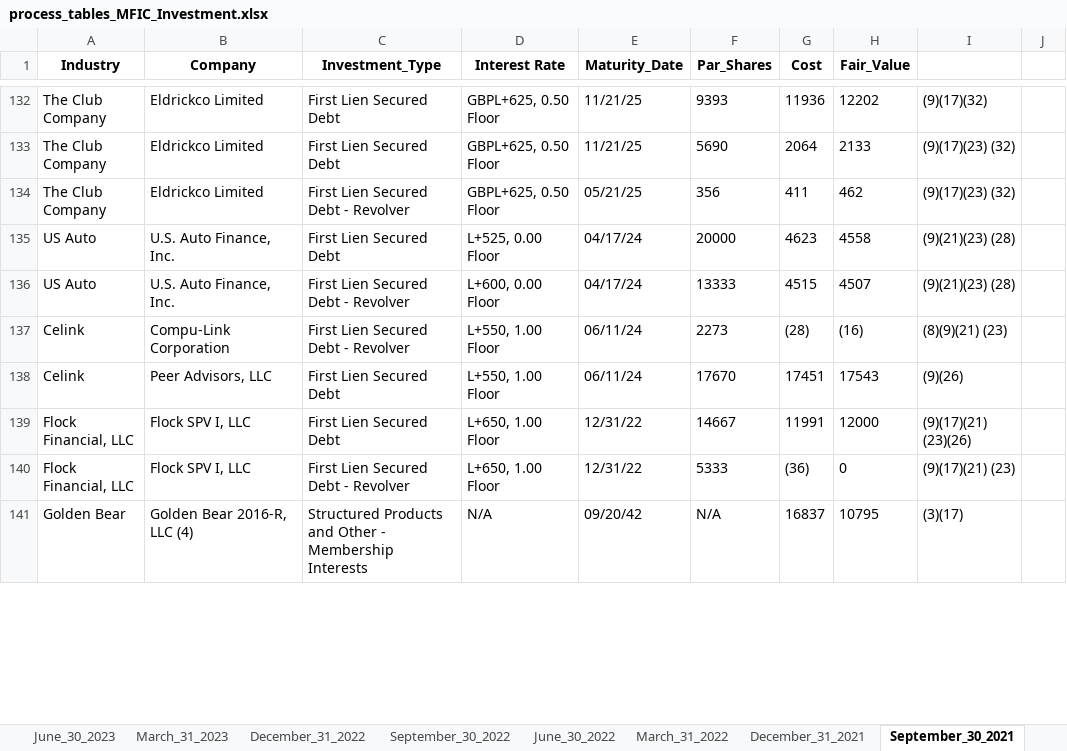
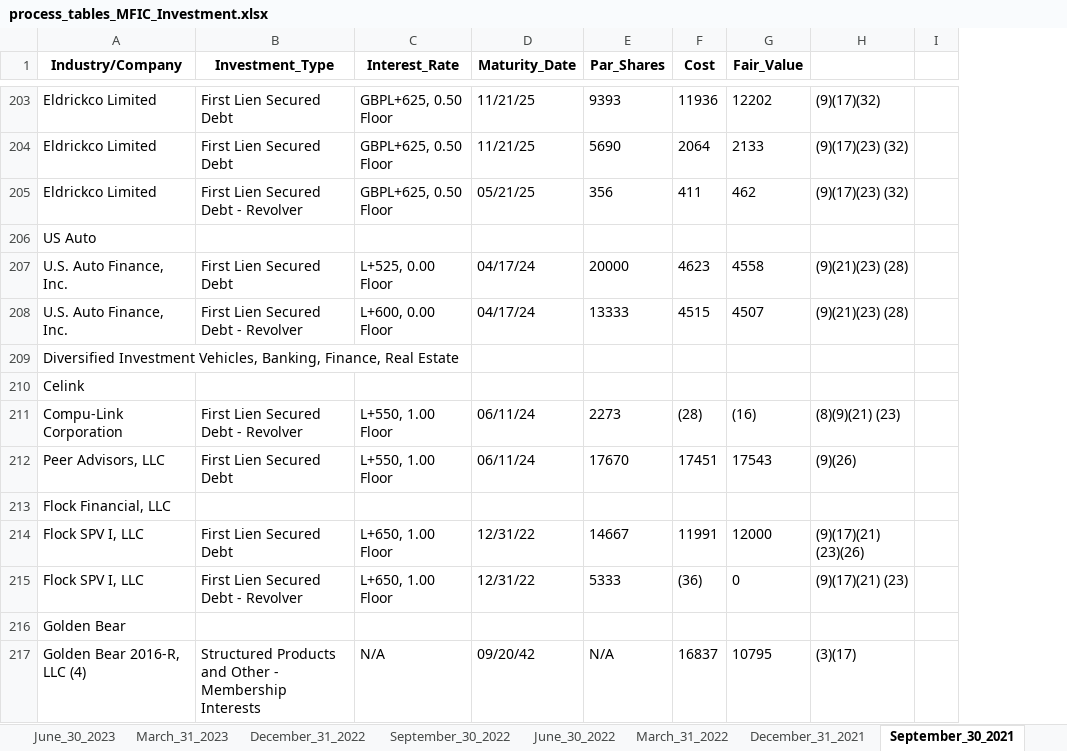
Before and after one commit to fuadh246/BDC_RA, an Excel workbook: MFIC/process_tables_MFIC_Investment.xlsx, sheet September_30_2021, drawn as a sheet; only a part is shown, gaps mark what is left out; values as stored, in another font and other column widths than the file's, no borders; removed rows and columns are numbered as before the commit, all else as after; the diff covers the shown part only; the diff names each change by its address in the sheet, - before the commit and + after, or states it on an @@ line.

```diff
--- a/MFIC/process_tables_MFIC_Investment.xlsx (sheet September_30_2021)
+++ b/MFIC/process_tables_MFIC_Investment.xlsx (sheet September_30_2021)
-column A (Industry), rows 132-141: The Club Company | The Club Company | The Club Company | US Auto | US Auto | Celink | Celink | Flock Financial, LLC | Flock Financial, LLC | Golden Bear
-A1: Company
+A1: Industry/Company
-C1: Interest Rate
+C1: Interest_Rate
+row 206: US Auto
+row 209: Diversified Investment Vehicles, Banking, Finance, Real Estate
+row 210: Celink
+row 213: Flock Financial, LLC
+row 216: Golden Bear
```
Also changed, not shown: 165 added rows elsewhere in this sheet, sheet March_31_2020, sheet December_31_2019, sheet June_30_2020, sheet June_30_2023, sheet September_30_2020, sheet September_30_2023, 36 more sheets, 45 other files.
